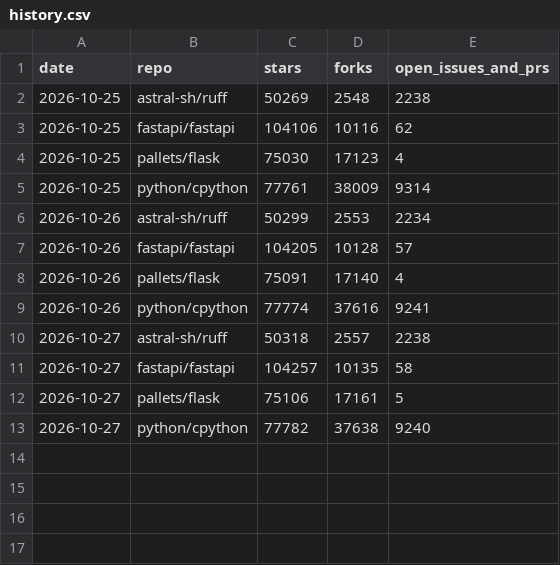
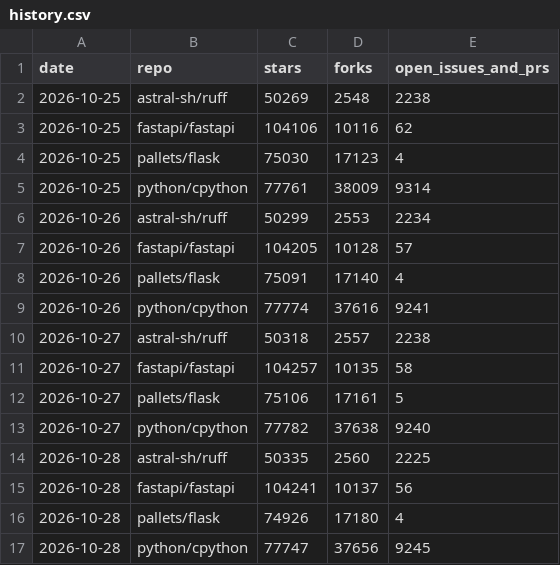
Before and after one commit to KastaTM/github-activity-lab, a CSV file: data/history.csv, drawn as a sheet; the diff names each change by its address in the sheet, - before the commit and + after, or states it on an @@ line.

```diff
--- a/data/history.csv
+++ b/data/history.csv
+row 14: 2026-10-28 | astral-sh/ruff | 50335 | 2560 | 2225
+row 15: 2026-10-28 | fastapi/fastapi | 104241 | 10137 | 56
+row 16: 2026-10-28 | pallets/flask | 74926 | 17180 | 4
+row 17: 2026-10-28 | python/cpython | 77747 | 37656 | 9245
```
Also changed, not shown: 3 other files.
